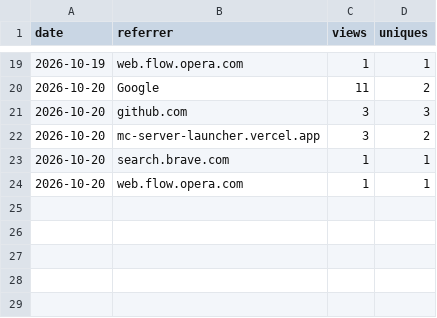
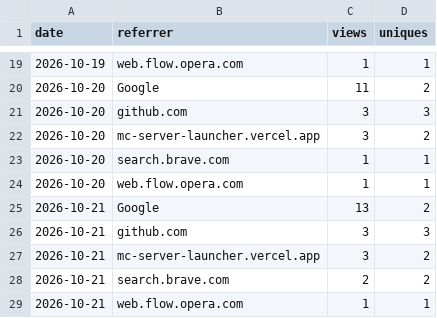
Before and after one commit to JuanP-G/MC-ServerLauncher, a CSV file: referrers.csv, drawn as a sheet; only a part is shown, gaps mark what is left out.

```diff
--- a/referrers.csv
+++ b/referrers.csv
@@ -24 +24,6 @@ date,referrer,views,uniques
 2026-10-20,web.flow.opera.com,1,1
+2026-10-21,Google,13,2
+2026-10-21,github.com,3,3
+2026-10-21,mc-server-launcher.vercel.app,3,2
+2026-10-21,search.brave.com,2,2
+2026-10-21,web.flow.opera.com,1,1
```
Also changed, not shown: clones.csv, paths.csv, 3 other files.
